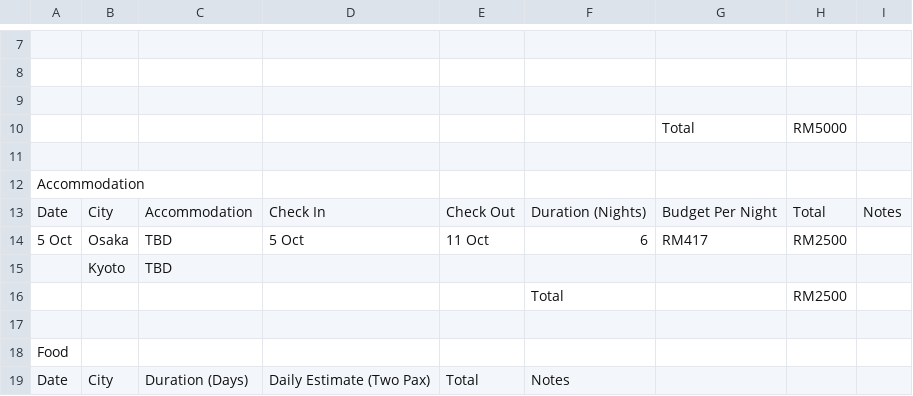
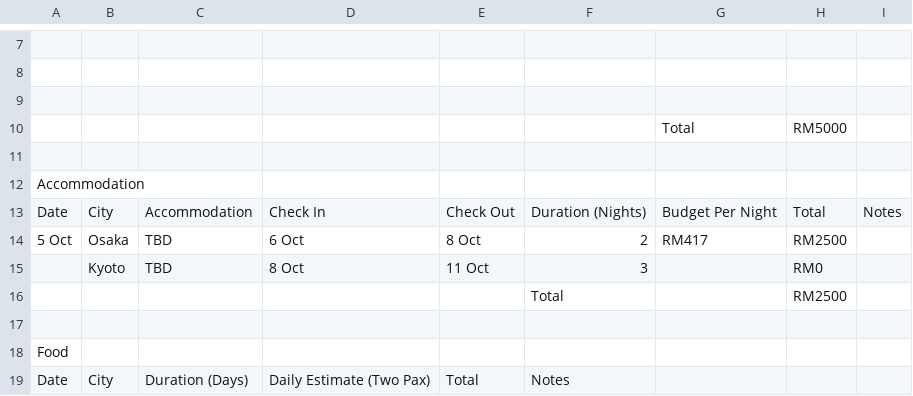
Before and after one commit to aaronagai/japan-trip-planner, a CSV file: Japan_Trip.csv, drawn as a sheet; only a part is shown, gaps mark what is left out.

Commit message:
Set Osaka check-in 6 Oct/out 8 Oct, Kyoto check-in 8 Oct/out 11 Oct

```diff
--- a/Japan_Trip.csv
+++ b/Japan_Trip.csv
@@ -13,4 +13,4 @@ Accommodation,,,,,,,,,
 Date,City,Accommodation,Check In,Check Out,Duration (Nights),Budget Per Night,Total,Notes,
-5 Oct,Osaka,TBD,5 Oct,11 Oct,6,RM417,RM2500,,
-,Kyoto,TBD,,,,,,,
+5 Oct,Osaka,TBD,6 Oct,8 Oct,2,RM417,RM2500,,
+,Kyoto,TBD,8 Oct,11 Oct,3,,RM0,,
 ,,,,,Total,,RM2500,,
```
